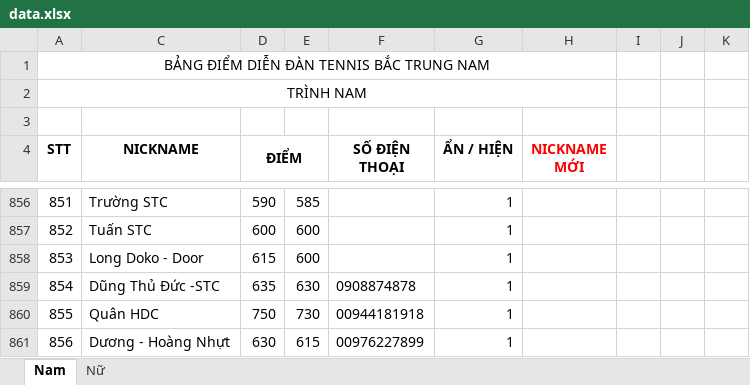
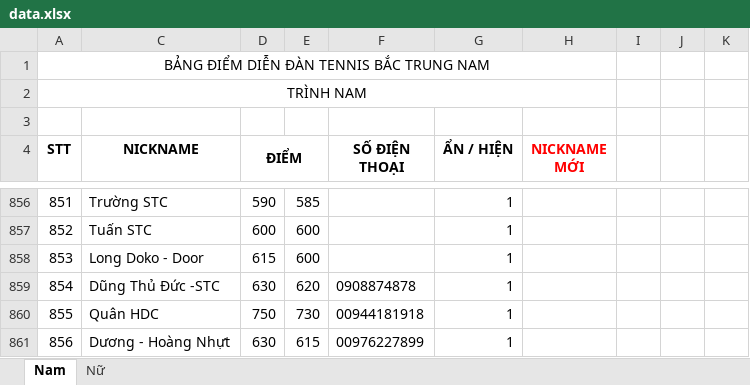
Before and after one commit to dflyapp/tennis-btn, an Excel workbook: scripts/data.xlsx, sheet Nam, drawn as a sheet; only a part is shown, gaps mark what is left out; values as stored, in another font and other column widths than the file's, no borders; conditional formats not drawn; the diff names each change by its address in the sheet, - before the commit and + after, or states it on an @@ line.

```diff
--- a/scripts/data.xlsx (sheet Nam)
+++ b/scripts/data.xlsx (sheet Nam)
-D859 (ĐIỂM): 635
+D859 (ĐIỂM): 630
-E859: 630
+E859: 620
```
Also changed, not shown: 1 other file.
